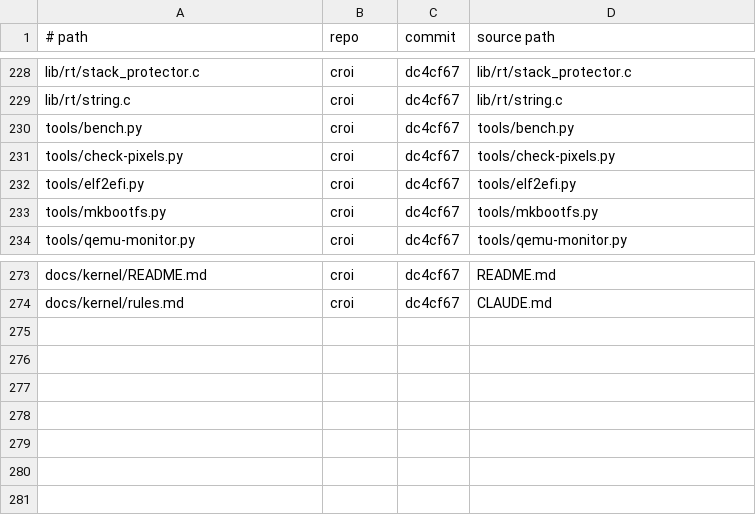
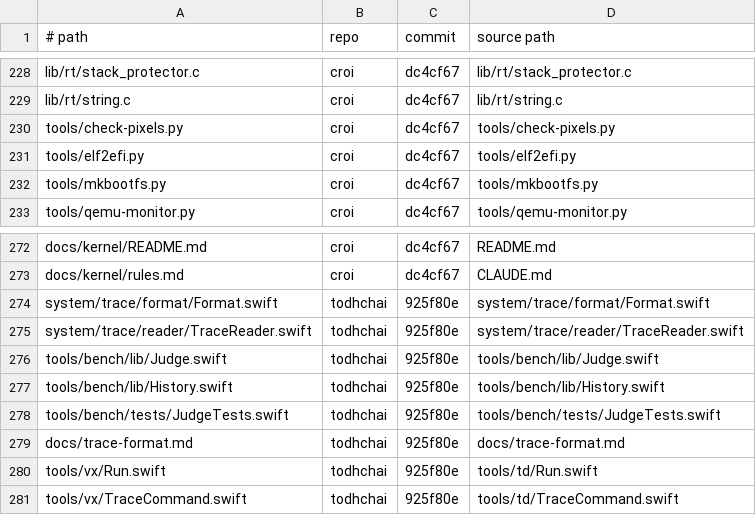
Before and after one commit to JamesKane/VectraOS, a TSV file: IMPORTS.tsv, drawn as a sheet; only a part is shown, gaps mark what is left out.

```diff
--- a/IMPORTS.tsv
+++ b/IMPORTS.tsv
@@ -229,3 +229,2 @@ lib/rt/stack_protector.c	croi	dc4cf67	lib/rt/stack_protector.c
 lib/rt/string.c	croi	dc4cf67	lib/rt/string.c
-tools/bench.py	croi	dc4cf67	tools/bench.py
 tools/check-pixels.py	croi	dc4cf67	tools/check-pixels.py
@@ -274 +273,9 @@ docs/kernel/README.md	croi	dc4cf67	README.md
 docs/kernel/rules.md	croi	dc4cf67	CLAUDE.md
+system/trace/format/Format.swift	todhchai	925f80e	system/trace/format/Format.swift
+system/trace/reader/TraceReader.swift	todhchai	925f80e	system/trace/reader/TraceReader.swift
+tools/bench/lib/Judge.swift	todhchai	925f80e	tools/bench/lib/Judge.swift
+tools/bench/lib/History.swift	todhchai	925f80e	tools/bench/lib/History.swift
+tools/bench/tests/JudgeTests.swift	todhchai	925f80e	tools/bench/tests/JudgeTests.swift
+docs/trace-format.md	todhchai	925f80e	docs/trace-format.md
+tools/vx/Run.swift	todhchai	925f80e	tools/td/Run.swift
+tools/vx/TraceCommand.swift	todhchai	925f80e	tools/td/TraceCommand.swift
```
Also changed, not shown: 25 other files.
